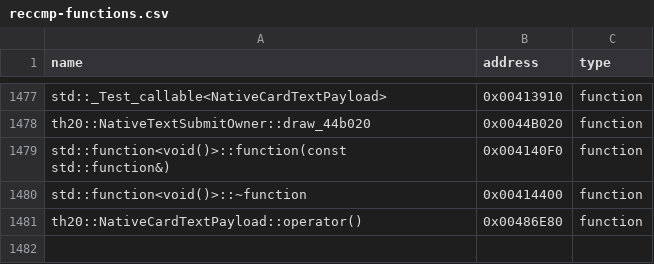
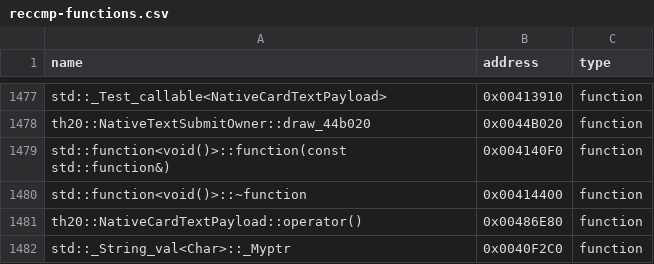
Before and after one commit to N0zoM1z0/th20, a CSV file: config/reccmp-functions.csv, drawn as a sheet; only a part is shown, gaps mark what is left out.

Commit message:
gpt-web: match full 54-byte PMR Myptr dependency of Card callback

```diff
--- a/config/reccmp-functions.csv
+++ b/config/reccmp-functions.csv
@@ -1481 +1481,2 @@ std::function<void()>::~function,0x00414400,function
 th20::NativeCardTextPayload::operator(),0x00486E80,function
+std::_String_val<Char>::_Myptr,0x0040F2C0,function
```
Also changed, not shown: config/implemented.csv, 9 other files.
